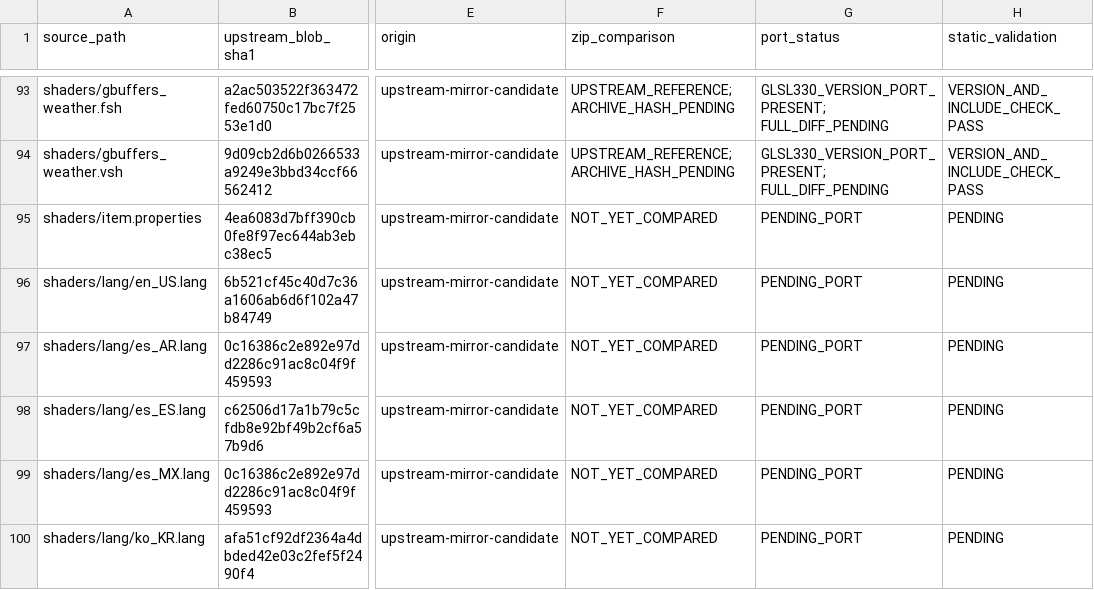
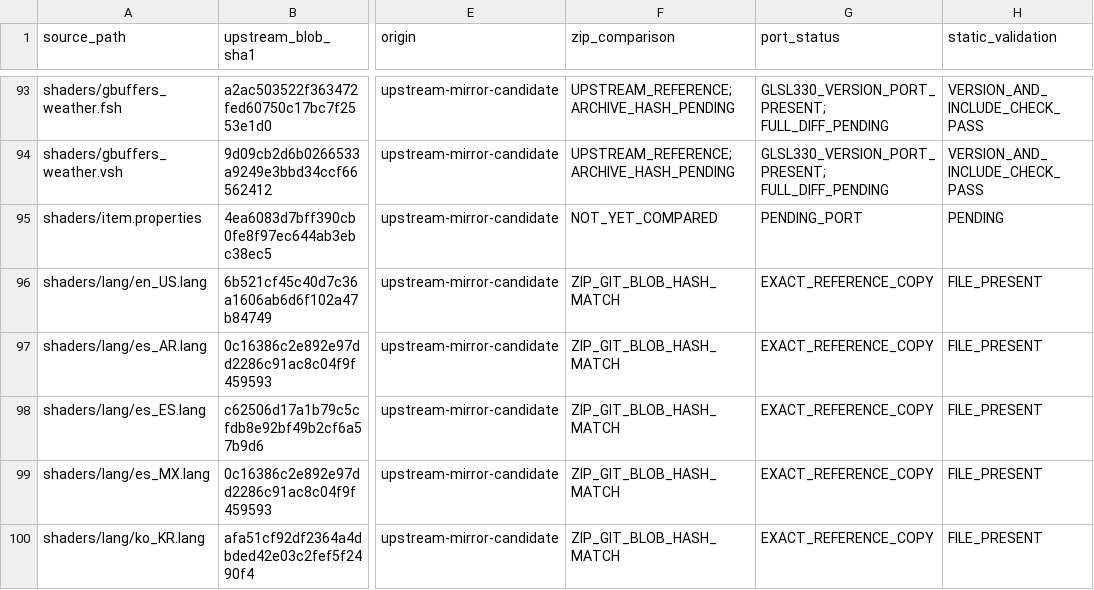
Before and after one commit to Pawar-47/Lightning-, a CSV file: reference/source-file-map.csv, drawn as a sheet; only a part is shown, gaps mark what is left out; the diff covers the shown part only; the diff names each change by its address in the sheet, - before the commit and + after, or states it on an @@ line.

Commit message:
Mark exact uploaded-archive documentation, language and texture matches

```diff
--- a/reference/source-file-map.csv
+++ b/reference/source-file-map.csv
-F96:F100 (zip_comparison): NOT_YET_COMPARED
+F96:F100 (zip_comparison): ZIP_GIT_BLOB_HASH_MATCH
-G96:G100 (port_status): PENDING_PORT
+G96:G100 (port_status): EXACT_REFERENCE_COPY
-H96:H100 (static_validation): PENDING
+H96:H100 (static_validation): FILE_PRESENT
```
Also changed, not shown: 45 edited cells elsewhere in this file.
